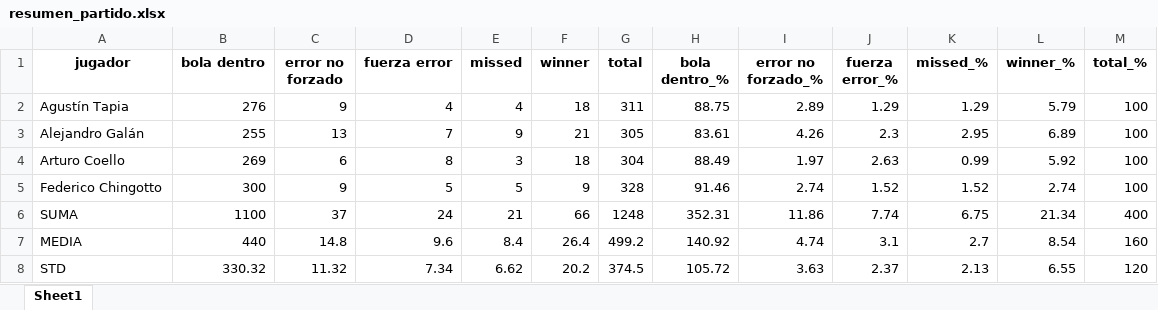
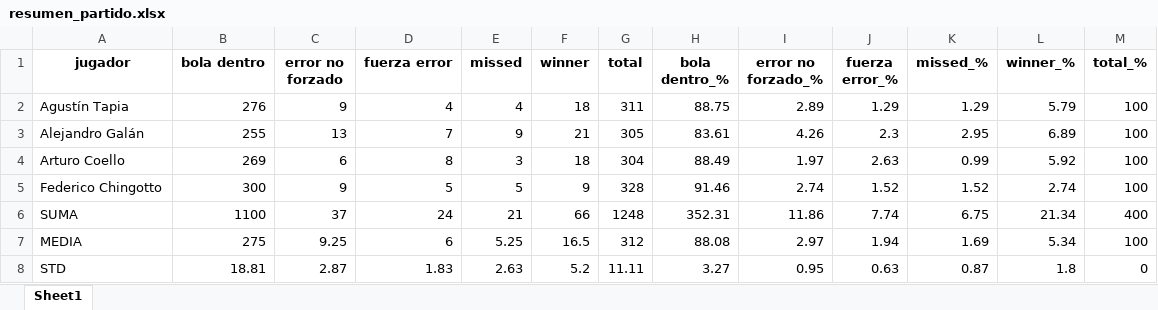
Before and after one commit to pdiazmerchante/TFG_Padel_Recommender, an Excel workbook: notebooks/resumen_partido.xlsx, sheet Sheet1, drawn as a sheet; values as stored, in another font and other column widths than the file's, no borders; the diff names each change by its address in the sheet, - before the commit and + after, or states it on an @@ line.

```diff
--- a/notebooks/resumen_partido.xlsx (sheet Sheet1)
+++ b/notebooks/resumen_partido.xlsx (sheet Sheet1)
-B7 (bola dentro): 440
+B7 (bola dentro): 275
-C7 (error no forzado): 14.8
+C7 (error no forzado): 9.25
-D7 (fuerza error): 9.6
+D7 (fuerza error): 6
-E7 (missed): 8.4
+E7 (missed): 5.25
-F7 (winner): 26.4
+F7 (winner): 16.5
-G7 (total): 499.2
+G7 (total): 312
-H7 (bola dentro_%): 140.92
+H7 (bola dentro_%): 88.08
-I7 (error no forzado_%): 4.74
+I7 (error no forzado_%): 2.97
-J7 (fuerza error_%): 3.1
+J7 (fuerza error_%): 1.94
-K7 (missed_%): 2.7
+K7 (missed_%): 1.69
-L7 (winner_%): 8.54
+L7 (winner_%): 5.34
-M7 (total_%): 160
+M7 (total_%): 100
-B8 (bola dentro): 330.32
+B8 (bola dentro): 18.81
-C8 (error no forzado): 11.32
+C8 (error no forzado): 2.87
-D8 (fuerza error): 7.34
+D8 (fuerza error): 1.83
-E8 (missed): 6.62
+E8 (missed): 2.63
-F8 (winner): 20.2
+F8 (winner): 5.2
-G8 (total): 374.5
+G8 (total): 11.11
-H8 (bola dentro_%): 105.72
+H8 (bola dentro_%): 3.27
-I8 (error no forzado_%): 3.63
+I8 (error no forzado_%): 0.95
-J8 (fuerza error_%): 2.37
+J8 (fuerza error_%): 0.63
-K8 (missed_%): 2.13
+K8 (missed_%): 0.87
-L8 (winner_%): 6.55
+L8 (winner_%): 1.8
-M8 (total_%): 120
+M8 (total_%): 0
```
Also changed, not shown: 18 other files.
